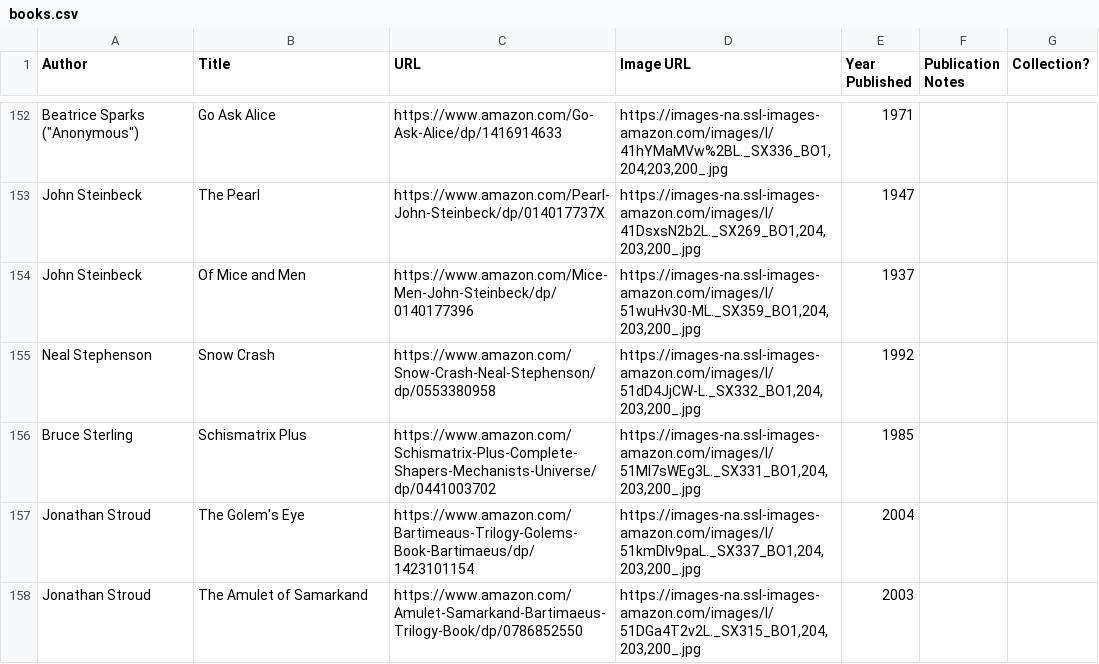
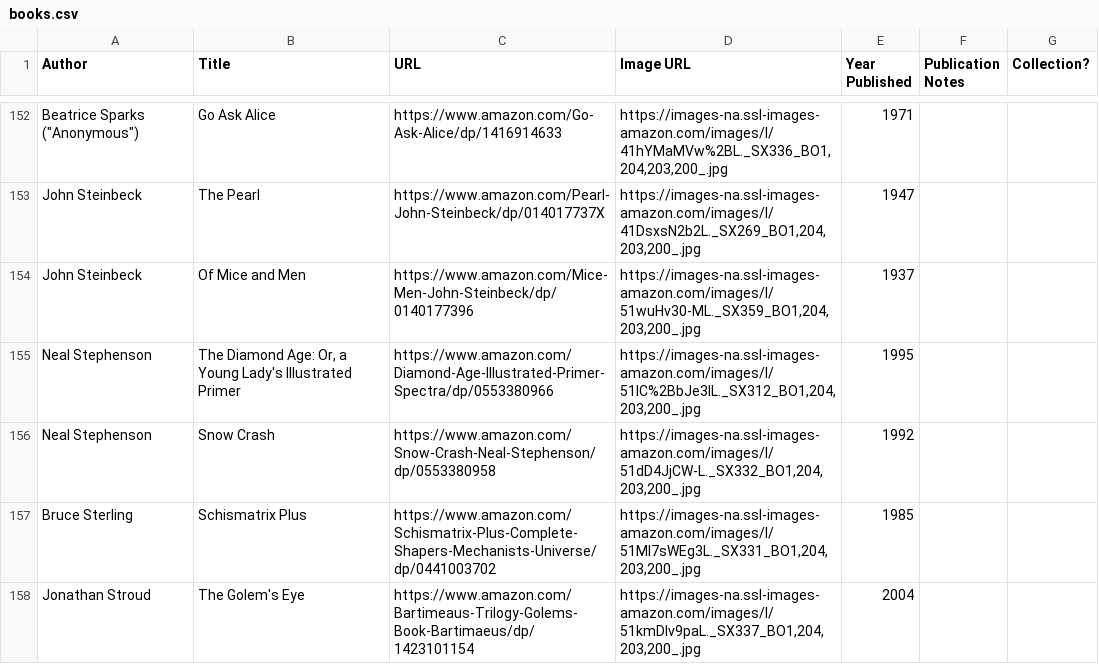
Before and after one commit to eio/books, a CSV file: data/books.csv, drawn as a sheet; only a part is shown, gaps mark what is left out; the shorter side is filled out with more unchanged rows; the diff names each change by its address in the sheet, - before the commit and + after, or states it on an @@ line.

Commit message:
illustrated primer

```diff
--- a/data/books.csv
+++ b/data/books.csv
+row 155: Neal Stephenson | The Diamond Age: Or, a Young Lady's Illustrated Primer | https://www.amazon.com/Diamond-Age-Illustrated-Primer-Spectra/dp/0553380966 | https://images-na.ssl-images-amazon.com/images/I/51lC%2BbJe3lL._SX312_BO1,204,203,200_.jpg | 1995
```
Also changed, not shown: 1 other file.
